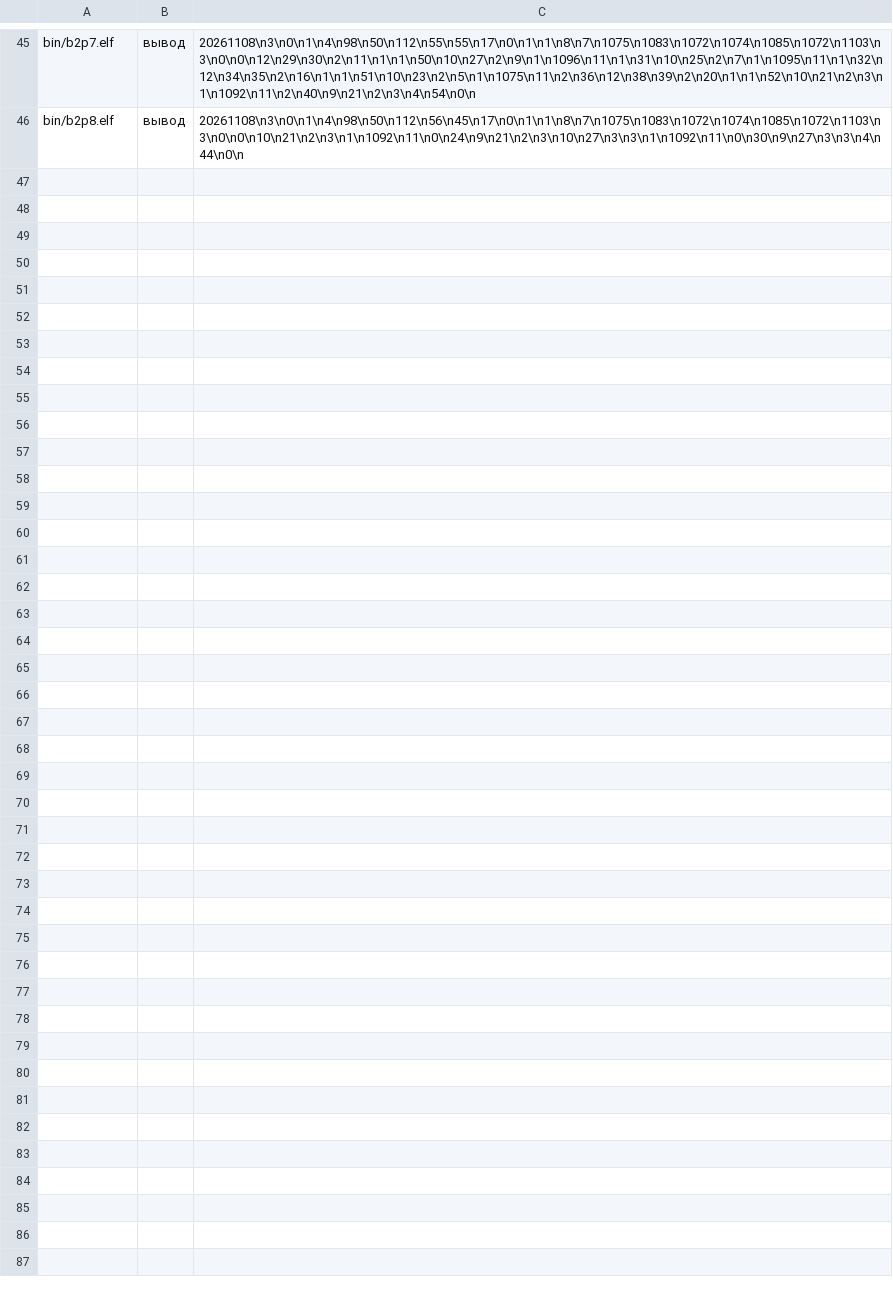
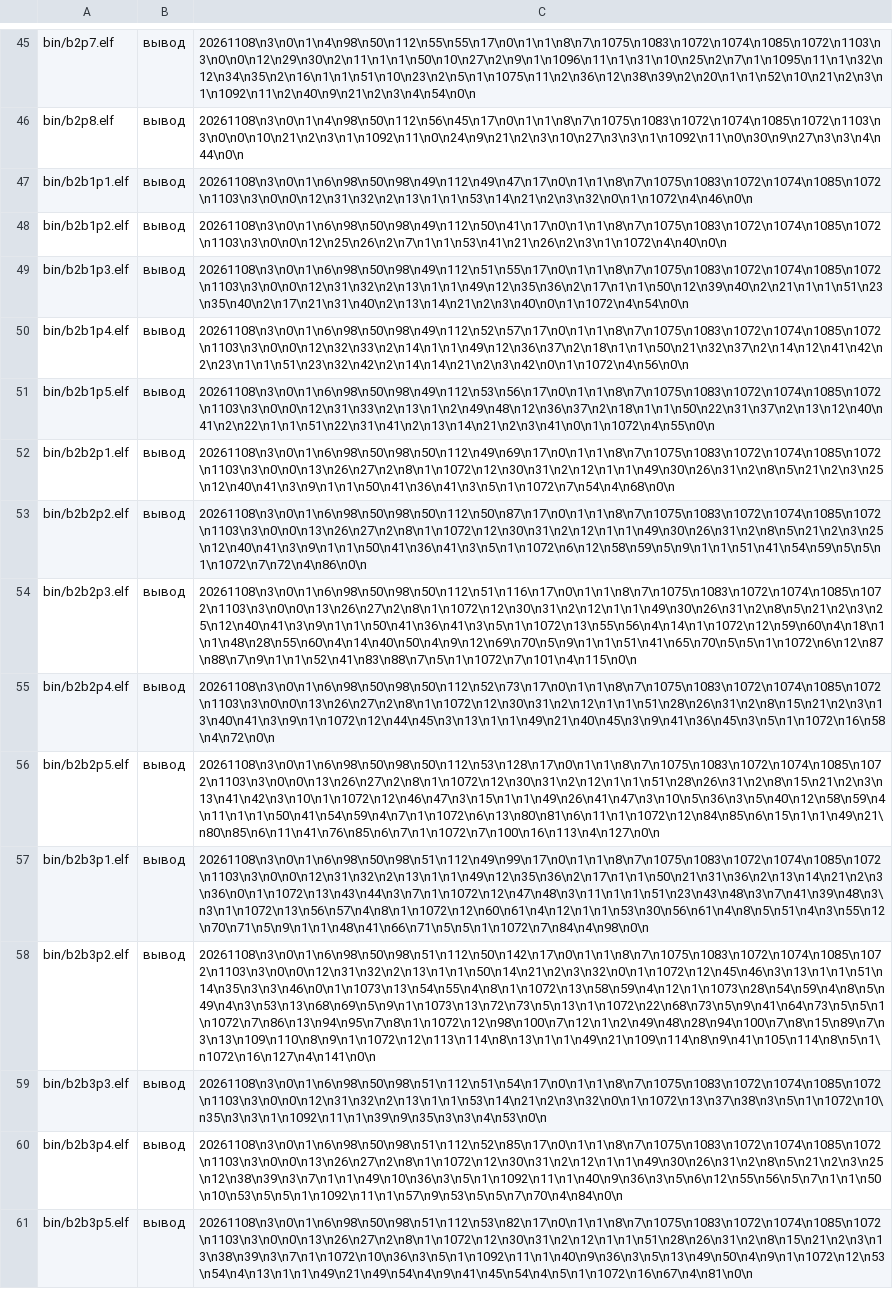
Before and after one commit to mmpfrmvbg/osnova-fabrica, a TSV file: tools/e2k-hardware/expected.tsv, drawn as a sheet; only a part is shown, gaps mark what is left out; the diff names each change by its address in the sheet, - before the commit and + after, or states it on an @@ line.

```diff
--- a/tools/e2k-hardware/expected.tsv
+++ b/tools/e2k-hardware/expected.tsv
+row 47: bin/b2b1p1.elf | вывод | 20261108\n3\n0\n1\n6\n98\n50\n98\n49\n112\n49\n47\n17\n0\n1\n1\n8\n7\n1075\n1083\n1072\n1074\n1085\n1072\n1103\n3\n0\n0\n12\n31\n32\n2\n13\n1\n1\n53\n14\n21\n2\n3\n32\n0\n1\n1072\n4\n46\n0\n
+row 48: bin/b2b1p2.elf | вывод | 20261108\n3\n0\n1\n6\n98\n50\n98\n49\n112\n50\n41\n17\n0\n1\n1\n8\n7\n1075\n1083\n1072\n1074\n1085\n1072\n1103\n3\n0\n0\n12\n25\n26\n2\n7\n1\n1\n53\n41\n21\n26\n2\n3\n1\n1072\n4\n40\n0\n
+row 49: bin/b2b1p3.elf | вывод | 20261108\n3\n0\n1\n6\n98\n50\n98\n49\n112\n51\n55\n17\n0\n1\n1\n8\n7\n1075\n1083\n1072\n1074\n1085\n1072\n1103\n3\n0\n0\n12\n31\n32\n2\n13\n1\n1\n49\n12\n35\n36\n2\n17\n1\n1\n50\n12\n39\n40\n2\n21\n1\n1\n51\n23\n35\n40\n2\n17\n21\n31\n40\n2\n13\n14\n21\n2\n3\n40\n0\n1\n1072\n4\n54\n0\n
+row 50: bin/b2b1p4.elf | вывод | 20261108\n3\n0\n1\n6\n98\n50\n98\n49\n112\n52\n57\n17\n0\n1\n1\n8\n7\n1075\n1083\n1072\n1074\n1085\n1072\n1103\n3\n0\n0\n12\n32\n33\n2\n14\n1\n1\n49\n12\n36\n37\n2\n18\n1\n1\n50\n21\n32\n37\n2\n14\n12\n41\n42\n2\n23\n1\n1\n51\n23\n32\n42\n2\n14\n14\n21\n2\n3\n42\n0\n1\n1072\n4\n56\n0\n
+row 51: bin/b2b1p5.elf | вывод | 20261108\n3\n0\n1\n6\n98\n50\n98\n49\n112\n53\n56\n17\n0\n1\n1\n8\n7\n1075\n1083\n1072\n1074\n1085\n1072\n1103\n3\n0\n0\n12\n31\n33\n2\n13\n1\n2\n49\n48\n12\n36\n37\n2\n18\n1\n1\n50\n22\n31\n37\n2\n13\n12\n40\n41\n2\n22\n1\n1\n51\n22\n31\n41\n2\n13\n14\n21\n2\n3\n41\n0\n1\n1072\n4\n55\n0\n
+row 52: bin/b2b2p1.elf | вывод | 20261108\n3\n0\n1\n6\n98\n50\n98\n50\n112\n49\n69\n17\n0\n1\n1\n8\n7\n1075\n1083\n1072\n1074\n1085\n1072\n1103\n3\n0\n0\n13\n26\n27\n2\n8\n1\n1072\n12\n30\n31\n2\n12\n1\n1\n49\n30\n26\n31\n2\n8\n5\n21\n2\n3\n25\n12\n40\n41\n3\n9\n1\n1\n50\n41\n36\n41\n3\n5\n1\n1072\n7\n54\n4\n68\n0\n
+row 53: bin/b2b2p2.elf | вывод | 20261108\n3\n0\n1\n6\n98\n50\n98\n50\n112\n50\n87\n17\n0\n1\n1\n8\n7\n1075\n1083\n1072\n1074\n1085\n1072\n1103\n3\n0\n0\n13\n26\n27\n2\n8\n1\n1072\n12\n30\n31\n2\n12\n1\n1\n49\n30\n26\n31\n2\n8\n5\n21\n2\n3\n25\n12\n40\n41\n3\n9\n1\n1\n50\n41\n36\n41\n3\n5\n1\n1072\n6\n12\n58\n59\n5\n9\n1\n1\n51\n41\n54\n59\n5\n5\n1\n1072\n7\n72\n4\n86\n0\n
+row 54: bin/b2b2p3.elf | вывод | 20261108\n3\n0\n1\n6\n98\n50\n98\n50\n112\n51\n116\n17\n0\n1\n1\n8\n7\n1075\n1083\n1072\n1074\n1085\n1072\n1103\n3\n0\n0\n13\n26\n27\n2\n8\n1\n1072\n12\n30\n31\n2\n12\n1\n1\n49\n30\n26\n31\n2\n8\n5\n21\n2\n3\n25\n12\n40\n41\n3\n9\n1\n1\n50\n41\n36\n41\n3\n5\n1\n1072\n13\n55\n56\n4\n14\n1\n1072\n12\n59\n60\n4\n18\n1\n1\n48\n28\n55\n60\n4\n14\n40\n50\n4\n9\n12\n69\n70\n5\n9\n1\n1\n51\n41\n65\n70\n5\n5\n1\n1072\n6\n12\n87\n88\n7\n9\n1\n1\n52\n41\n83\n88\n7\n5\n1\n1072\n7\n101\n4\n115\n0\n
+row 55: bin/b2b2p4.elf | вывод | 20261108\n3\n0\n1\n6\n98\n50\n98\n50\n112\n52\n73\n17\n0\n1\n1\n8\n7\n1075\n1083\n1072\n1074\n1085\n1072\n1103\n3\n0\n0\n13\n26\n27\n2\n8\n1\n1072\n12\n30\n31\n2\n12\n1\n1\n51\n28\n26\n31\n2\n8\n15\n21\n2\n3\n13\n40\n41\n3\n9\n1\n1072\n12\n44\n45\n3\n13\n1\n1\n49\n21\n40\n45\n3\n9\n41\n36\n45\n3\n5\n1\n1072\n16\n58\n4\n72\n0\n
+row 56: bin/b2b2p5.elf | вывод | 20261108\n3\n0\n1\n6\n98\n50\n98\n50\n112\n53\n128\n17\n0\n1\n1\n8\n7\n1075\n1083\n1072\n1074\n1085\n1072\n1103\n3\n0\n0\n13\n26\n27\n2\n8\n1\n1072\n12\n30\n31\n2\n12\n1\n1\n51\n28\n26\n31\n2\n8\n15\n21\n2\n3\n13\n41\n42\n3\n10\n1\n1072\n12\n46\n47\n3\n15\n1\n1\n49\n26\n41\n47\n3\n10\n5\n36\n3\n5\n40\n12\n58\n59\n4\n11\n1\n1\n50\n41\n54\n59\n4\n7\n1\n1072\n6\n13\n80\n81\n6\n11\n1\n1072\n12\n84\n85\n6\n15\n1\n1\n49\n21\n80\n85\n6\n11\n41\n76\n85\n6\n7\n1\n1072\n7\n100\n16\n113\n4\n127\n0\n
+row 57: bin/b2b3p1.elf | вывод | 20261108\n3\n0\n1\n6\n98\n50\n98\n51\n112\n49\n99\n17\n0\n1\n1\n8\n7\n1075\n1083\n1072\n1074\n1085\n1072\n1103\n3\n0\n0\n12\n31\n32\n2\n13\n1\n1\n49\n12\n35\n36\n2\n17\n1\n1\n50\n21\n31\n36\n2\n13\n14\n21\n2\n3\n36\n0\n1\n1072\n13\n43\n44\n3\n7\n1\n1072\n12\n47\n48\n3\n11\n1\n1\n51\n23\n43\n48\n3\n7\n41\n39\n48\n3\n3\n1\n1072\n13\n56\n57\n4\n8\n1\n1072\n12\n60\n61\n4\n12\n1\n1\n53\n30\n56\n61\n4\n8\n5\n51\n4\n3\n55\n12\n70\n71\n5\n9\n1\n1\n48\n41\n66\n71\n5\n5\n1\n1072\n7\n84\n4\n98\n0\n
+row 58: bin/b2b3p2.elf | вывод | 20261108\n3\n0\n1\n6\n98\n50\n98\n51\n112\n50\n142\n17\n0\n1\n1\n8\n7\n1075\n1083\n1072\n1074\n1085\n1072\n1103\n3\n0\n0\n12\n31\n32\n2\n13\n1\n1\n50\n14\n21\n2\n3\n32\n0\n1\n1072\n12\n45\n46\n3\n13\n1\n1\n51\n14\n35\n3\n3\n46\n0\n1\n1073\n13\n54\n55\n4\n8\n1\n1072\n13\n58\n59\n4\n12\n1\n1073\n28\n54\n59\n4\n8\n5\n49\n4\n3\n53\n13\n68\n69\n5\n9\n1\n1073\n13\n72\n73\n5\n13\n1\n1072\n22\n68\n73\n5\n9\n41\n64\n73\n5\n5\n1\n1072\n7\n86\n13\n94\n95\n7\n8\n1\n1072\n12\n98\n100\n7\n12\n1\n2\n49\n48\n28\n94\n100\n7\n8\n15\n89\n7\n3\n13\n109\n110\n8\n9\n1\n1072\n12\n113\n114\n8\n13\n1\n1\n49\n21\n109\n114\n8\n9\n41\n105\n114\n8\n5\n1\n1072\n16\n127\n4\n141\n0\n
+row 59: bin/b2b3p3.elf | вывод | 20261108\n3\n0\n1\n6\n98\n50\n98\n51\n112\n51\n54\n17\n0\n1\n1\n8\n7\n1075\n1083\n1072\n1074\n1085\n1072\n1103\n3\n0\n0\n12\n31\n32\n2\n13\n1\n1\n53\n14\n21\n2\n3\n32\n0\n1\n1072\n13\n37\n38\n3\n5\n1\n1072\n10\n35\n3\n3\n1\n1092\n11\n1\n39\n9\n35\n3\n3\n4\n53\n0\n
+row 60: bin/b2b3p4.elf | вывод | 20261108\n3\n0\n1\n6\n98\n50\n98\n51\n112\n52\n85\n17\n0\n1\n1\n8\n7\n1075\n1083\n1072\n1074\n1085\n1072\n1103\n3\n0\n0\n13\n26\n27\n2\n8\n1\n1072\n12\n30\n31\n2\n12\n1\n1\n49\n30\n26\n31\n2\n8\n5\n21\n2\n3\n25\n12\n38\n39\n3\n7\n1\n1\n49\n10\n36\n3\n5\n1\n1092\n11\n1\n40\n9\n36\n3\n5\n6\n12\n55\n56\n5\n7\n1\n1\n50\n10\n53\n5\n5\n1\n1092\n11\n1\n57\n9\n53\n5\n5\n7\n70\n4\n84\n0\n
+row 61: bin/b2b3p5.elf | вывод | 20261108\n3\n0\n1\n6\n98\n50\n98\n51\n112\n53\n82\n17\n0\n1\n1\n8\n7\n1075\n1083\n1072\n1074\n1085\n1072\n1103\n3\n0\n0\n13\n26\n27\n2\n8\n1\n1072\n12\n30\n31\n2\n12\n1\n1\n51\n28\n26\n31\n2\n8\n15\n21\n2\n3\n13\n38\n39\n3\n7\n1\n1072\n10\n36\n3\n5\n1\n1092\n11\n1\n40\n9\n36\n3\n5\n13\n49\n50\n4\n9\n1\n1072\n12\n53\n54\n4\n13\n1\n1\n49\n21\n49\n54\n4\n9\n41\n45\n54\n4\n5\n1\n1072\n16\n67\n4\n81\n0\n
```
Also changed, not shown: 4 other files.
